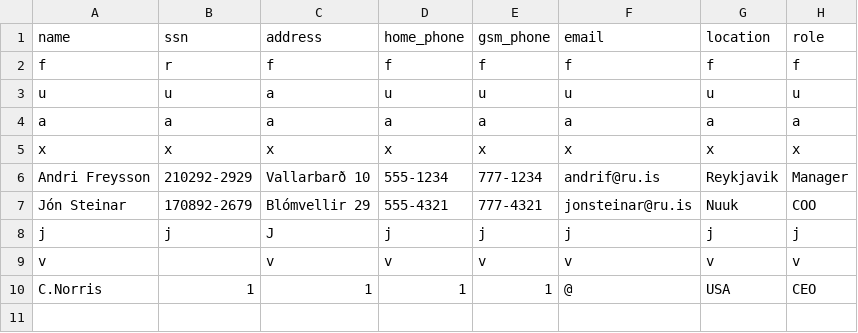
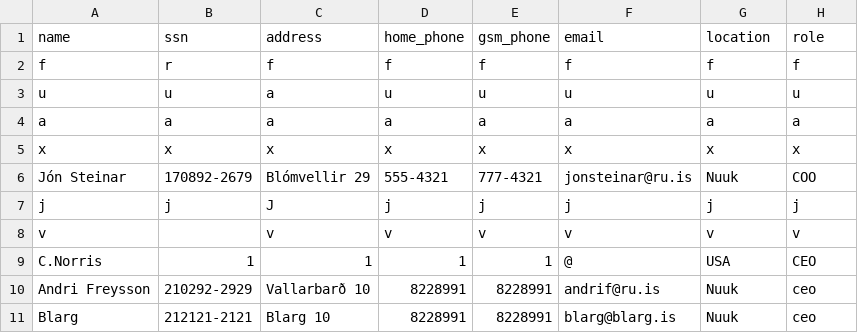
Before and after one commit to Boggi-Jones/Verklegt-Namskeid1, a CSV file: TheProgram/Data/data/Employee.csv, drawn as a sheet; removed rows and columns are numbered as before the commit, all else as after; the diff names each change by its address in the sheet, - before the commit and + after, or states it on an @@ line.

Commit message:
UI employee

```diff
--- a/TheProgram/Data/data/Employee.csv
+++ b/TheProgram/Data/data/Employee.csv
-row 6: Andri Freysson | 210292-2929 | Vallarbarð 10 | 555-1234 | 777-1234 | andrif@ru.is | Reykjavik | Manager
+row 10: Andri Freysson | 210292-2929 | Vallarbarð 10 | 8228991 | 8228991 | andrif@ru.is | Nuuk | ceo
+row 11: Blarg | 212121-2121 | Blarg 10 | 8228991 | 8228991 | blarg@blarg.is | Nuuk | ceo
```
Also changed, not shown: 1 other file.
